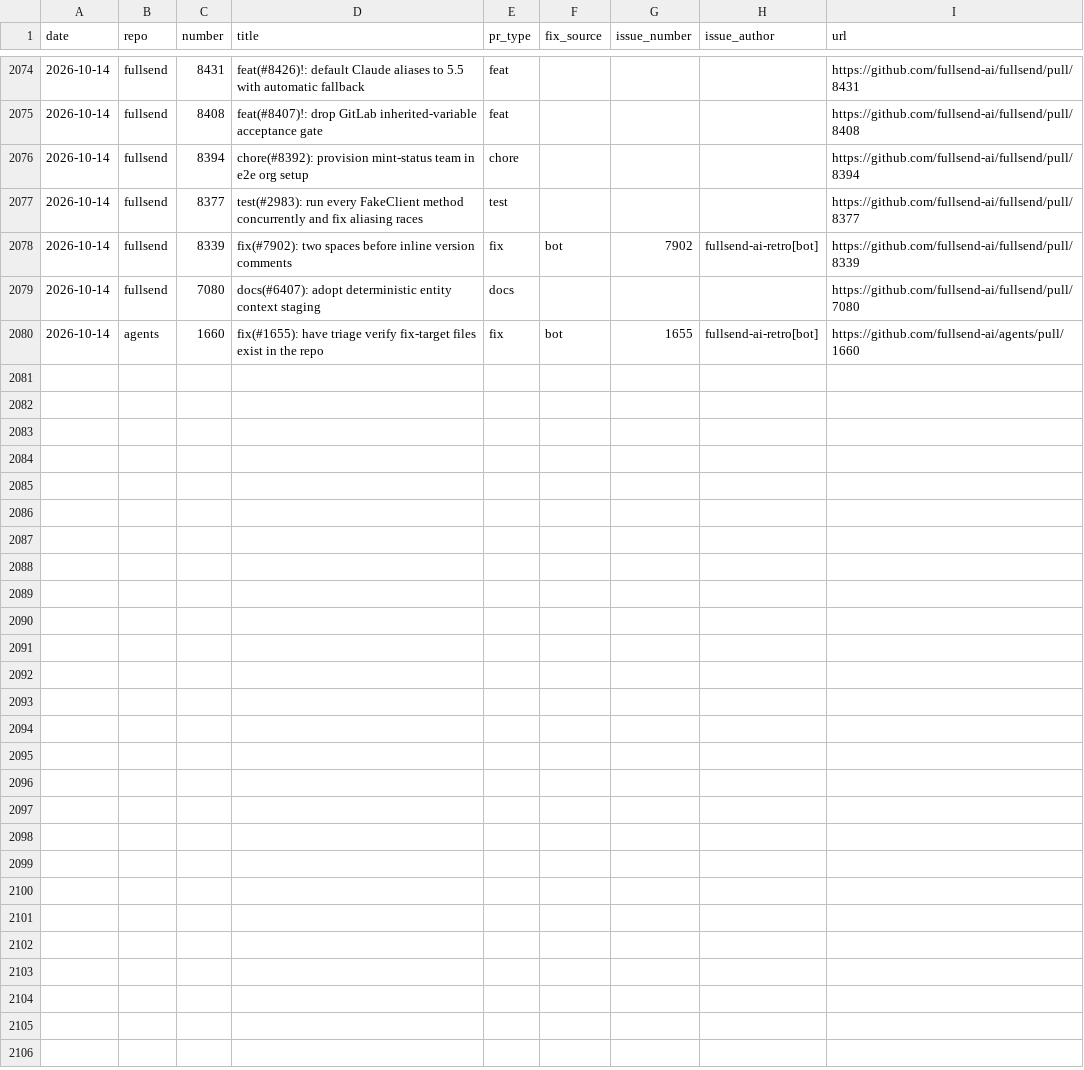
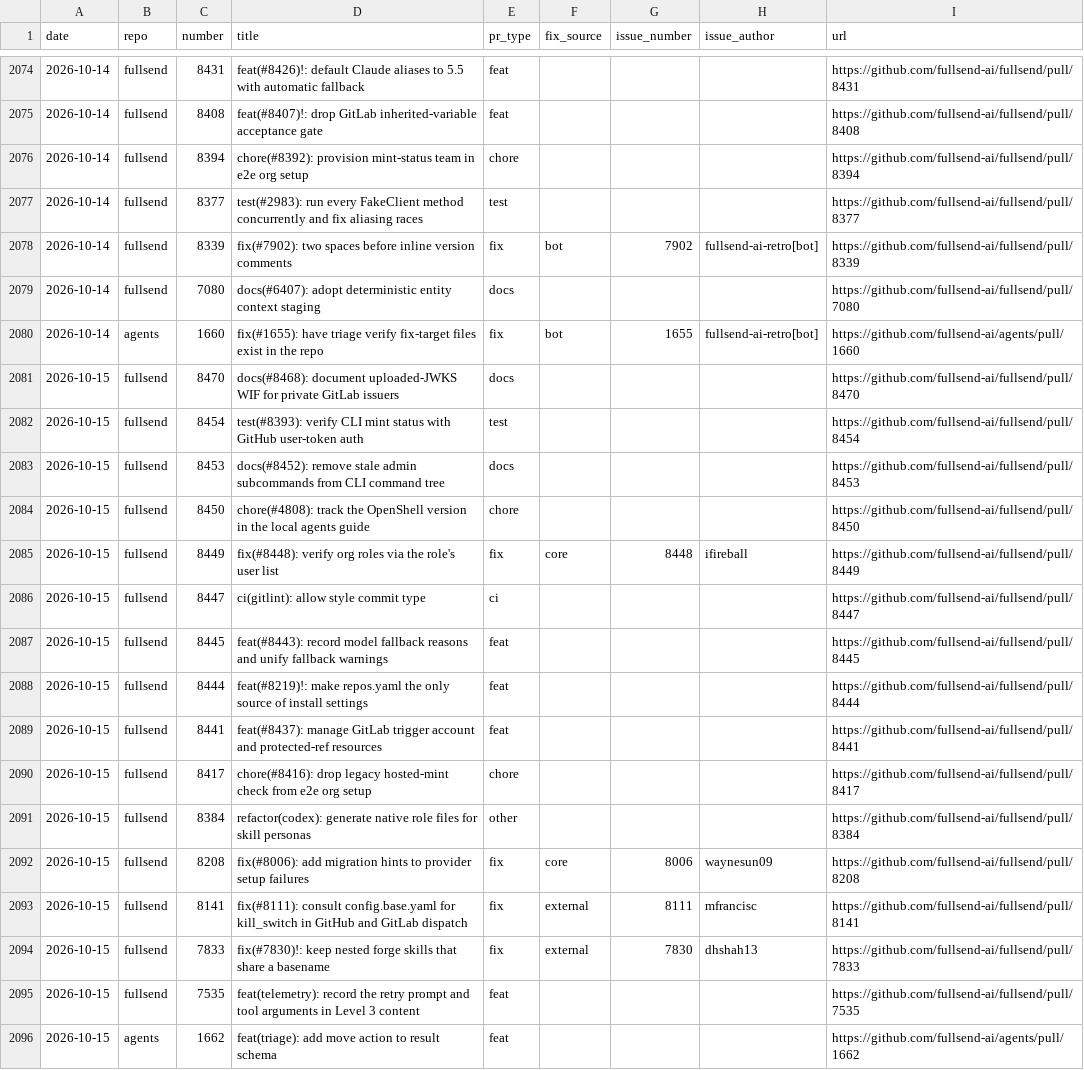
Before and after one commit to fullsend-ai/metrics, a CSV file: docs/pr-type-details.csv, drawn as a sheet; only a part is shown, gaps mark what is left out.

```diff
--- a/docs/pr-type-details.csv
+++ b/docs/pr-type-details.csv
@@ -2080 +2080,17 @@ date,repo,number,title,pr_type,fix_source,issue_number,issue_author,url
 2026-10-14,agents,1660,fix(#1655): have triage verify fix-target files exist in the repo,fix,bot,1655,fullsend-ai-retro[bot],https://github.com/fullsend-ai/agents/pull/1660
+2026-10-15,fullsend,8470,docs(#8468): document uploaded-JWKS WIF for private GitLab issuers,docs,,,,https://github.com/fullsend-ai/fullsend/pull/8470
+2026-10-15,fullsend,8454,test(#8393): verify CLI mint status with GitHub user-token auth,test,,,,https://github.com/fullsend-ai/fullsend/pull/8454
+2026-10-15,fullsend,8453,docs(#8452): remove stale admin subcommands from CLI command tree,docs,,,,https://github.com/fullsend-ai/fullsend/pull/8453
+2026-10-15,fullsend,8450,chore(#4808): track the OpenShell version in the local agents guide,chore,,,,https://github.com/fullsend-ai/fullsend/pull/8450
+2026-10-15,fullsend,8449,fix(#8448): verify org roles via the role's user list,fix,core,8448,ifireball,https://github.com/fullsend-ai/fullsend/pull/8449
+2026-10-15,fullsend,8447,ci(gitlint): allow style commit type,ci,,,,https://github.com/fullsend-ai/fullsend/pull/8447
+2026-10-15,fullsend,8445,feat(#8443): record model fallback reasons and unify fallback warnings,feat,,,,https://github.com/fullsend-ai/fullsend/pull/8445
+2026-10-15,fullsend,8444,feat(#8219)!: make repos.yaml the only source of install settings,feat,,,,https://github.com/fullsend-ai/fullsend/pull/8444
+2026-10-15,fullsend,8441,feat(#8437): manage GitLab trigger account and protected-ref resources,feat,,,,https://github.com/fullsend-ai/fullsend/pull/8441
+2026-10-15,fullsend,8417,chore(#8416): drop legacy hosted-mint check from e2e org setup,chore,,,,https://github.com/fullsend-ai/fullsend/pull/8417
+2026-10-15,fullsend,8384,refactor(codex): generate native role files for skill personas,other,,,,https://github.com/fullsend-ai/fullsend/pull/8384
+2026-10-15,fullsend,8208,fix(#8006): add migration hints to provider setup failures,fix,core,8006,waynesun09,https://github.com/fullsend-ai/fullsend/pull/8208
+2026-10-15,fullsend,8141,fix(#8111): consult config.base.yaml for kill_switch in GitHub and GitLab dispatch,fix,external,8111,mfrancisc,https://github.com/fullsend-ai/fullsend/pull/8141
+2026-10-15,fullsend,7833,fix(#7830)!: keep nested forge skills that share a basename,fix,external,7830,dhshah13,https://github.com/fullsend-ai/fullsend/pull/7833
+2026-10-15,fullsend,7535,feat(telemetry): record the retry prompt and tool arguments in Level 3 content,feat,,,,https://github.com/fullsend-ai/fullsend/pull/7535
+2026-10-15,agents,1662,feat(triage): add move action to result schema,feat,,,,https://github.com/fullsend-ai/agents/pull/1662
```
Also changed, not shown: docs/community.csv, docs/metrics.csv, 6 other files.
